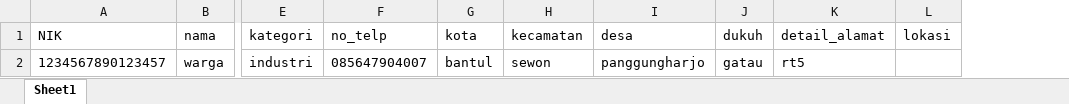
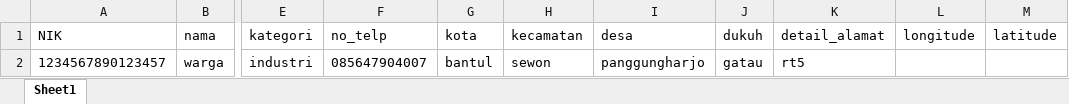
Before and after one commit to zhahirasalma/bumdes-kupas, an Excel workbook: public/excel-warga.xlsx, sheet Sheet1, drawn as a sheet; only a part is shown, gaps mark what is left out; values as stored, in another font and other column widths than the file's, no borders; removed rows and columns are numbered as before the commit, all else as after; the diff names each change by its address in the sheet, - before the commit and + after, or states it on an @@ line.

```diff
--- a/public/excel-warga.xlsx (sheet Sheet1)
+++ b/public/excel-warga.xlsx (sheet Sheet1)
-column L (lokasi), empty
+column L (longitude), empty
+column M (latitude), empty
```
Also changed, not shown: 4 other files.
